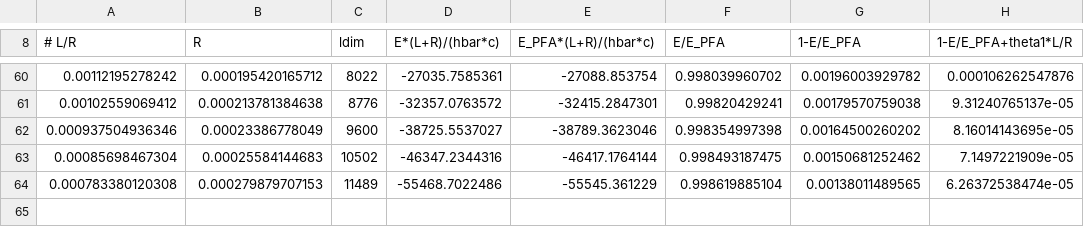
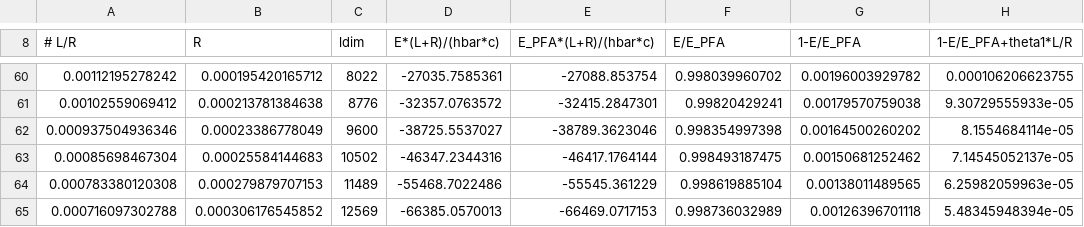
Before and after one commit to michael-hartmann/caps, a CSV file: data/pfa/T=0K/plasma/data_a10/data.csv, drawn as a sheet; only a part is shown, gaps mark what is left out; the diff covers the shown part only.

```diff
--- a/data/pfa/T=0K/plasma/data_a10/data.csv
+++ b/data/pfa/T=0K/plasma/data_a10/data.csv
@@ -60,5 +60,6 @@
-0.00112195278242, 0.000195420165712, 8022, -27035.7585361, -27088.853754, 0.998039960702, 0.00196003929782, 0.000106262547876
-0.00102559069412, 0.000213781384638, 8776, -32357.0763572, -32415.2847301, 0.99820429241, 0.00179570759038, 9.31240765137e-05
-0.000937504936346, 0.00023386778049, 9600, -38725.5537027, -38789.3623046, 0.998354997398, 0.00164500260202, 8.16014143695e-05
-0.00085698467304, 0.00025584144683, 10502, -46347.2344316, -46417.1764144, 0.998493187475, 0.00150681252462, 7.1497221909e-05
-0.000783380120308, 0.000279879707153, 11489, -55468.7022486, -55545.361229, 0.998619885104, 0.00138011489565, 6.26372538474e-05
+0.00112195278242, 0.000195420165712, 8022, -27035.7585361, -27088.853754, 0.998039960702, 0.00196003929782, 0.000106206623755
+0.00102559069412, 0.000213781384638, 8776, -32357.0763572, -32415.2847301, 0.99820429241, 0.00179570759038, 9.30729555933e-05
+0.000937504936346, 0.00023386778049, 9600, -38725.5537027, -38789.3623046, 0.998354997398, 0.00164500260202, 8.1554684114e-05
+0.00085698467304, 0.00025584144683, 10502, -46347.2344316, -46417.1764144, 0.998493187475, 0.00150681252462, 7.14545052137e-05
+0.000783380120308, 0.000279879707153, 11489, -55468.7022486, -55545.361229, 0.998619885104, 0.00138011489565, 6.25982059963e-05
+0.000716097302788, 0.000306176545852, 12569, -66385.0570013, -66469.0717153, 0.998736032989, 0.00126396701118, 5.48345948394e-05
```
Also changed, not shown: 52 edited cells elsewhere in this file, 1 other file.
